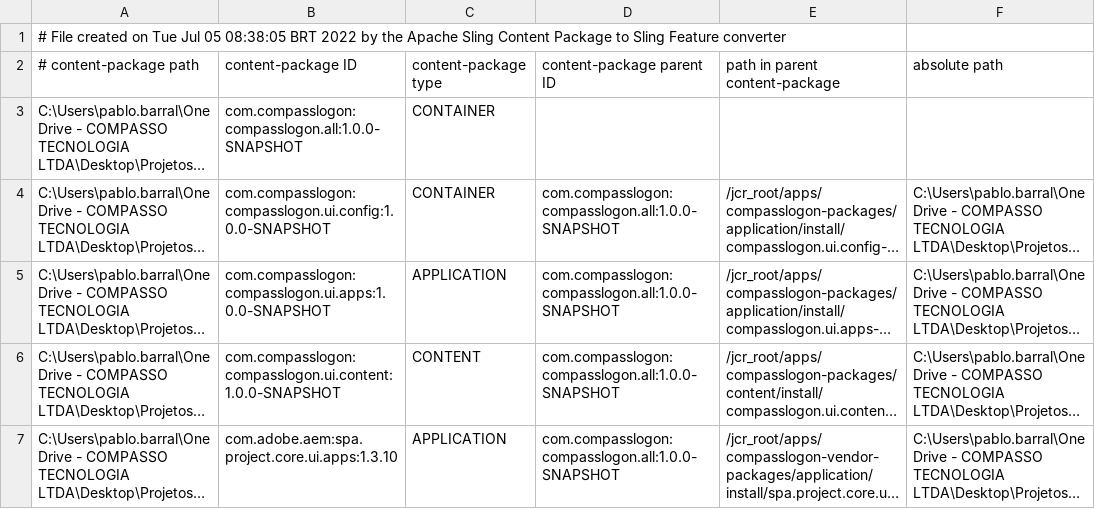
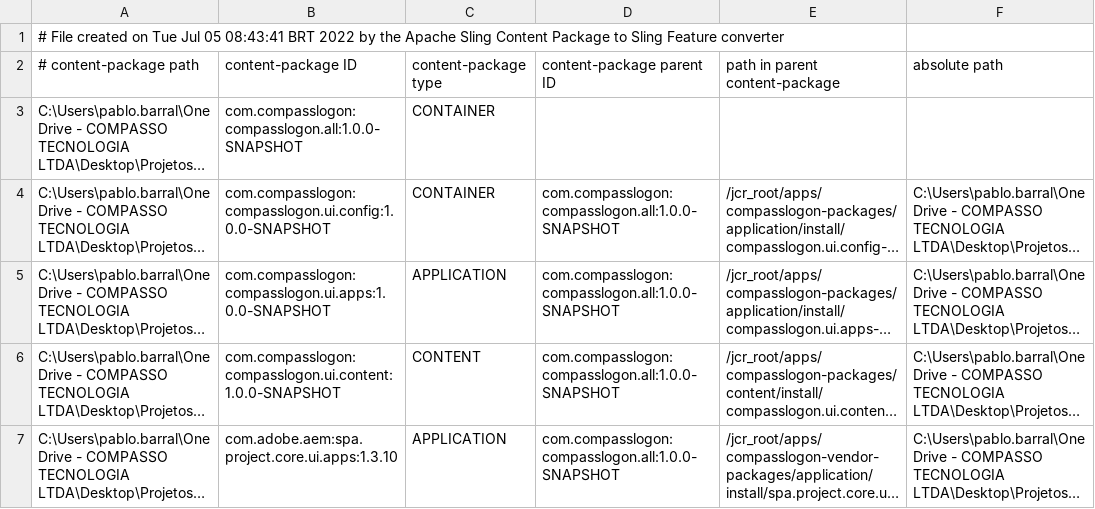
Before and after one commit to Pablo-Barral/project-activity-react-aem, a CSV file: all/target/cp-conversion/fm.out/content-packages.csv, drawn as a sheet; long unchanged cells end in ….

```diff
--- a/all/target/cp-conversion/fm.out/content-packages.csv
+++ b/all/target/cp-conversion/fm.out/content-packages.csv
@@ -1,2 +1,2 @@
-# File created on Tue Jul 05 08:38:05 BRT 2022 by the Apache Sling Content Package to Sling Feature converter
+# File created on Tue Jul 05 08:43:41 BRT 2022 by the Apache Sling Content Package to Sling Feature converter
 # content-package path, content-package ID, content-package type, content-package parent ID, path in parent content-package, absolute path
```
Also changed, not shown: 48 other files.
